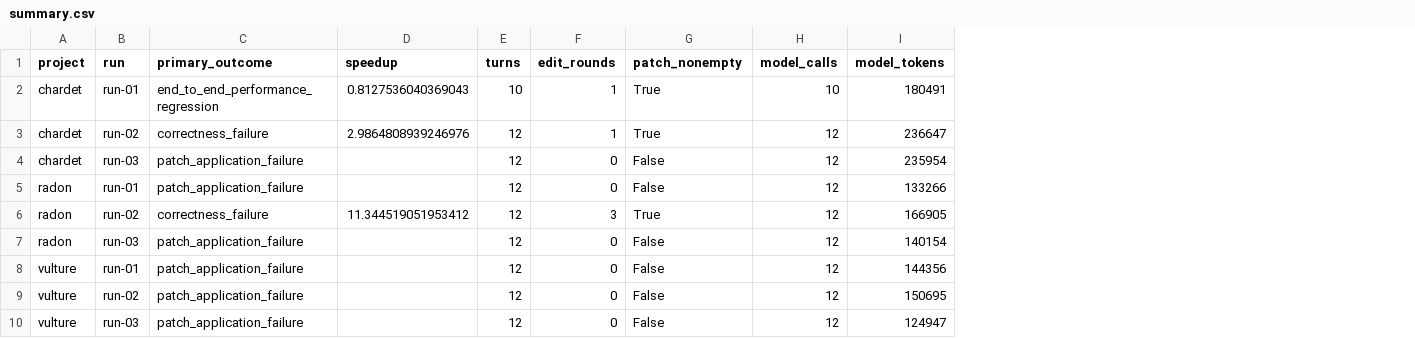
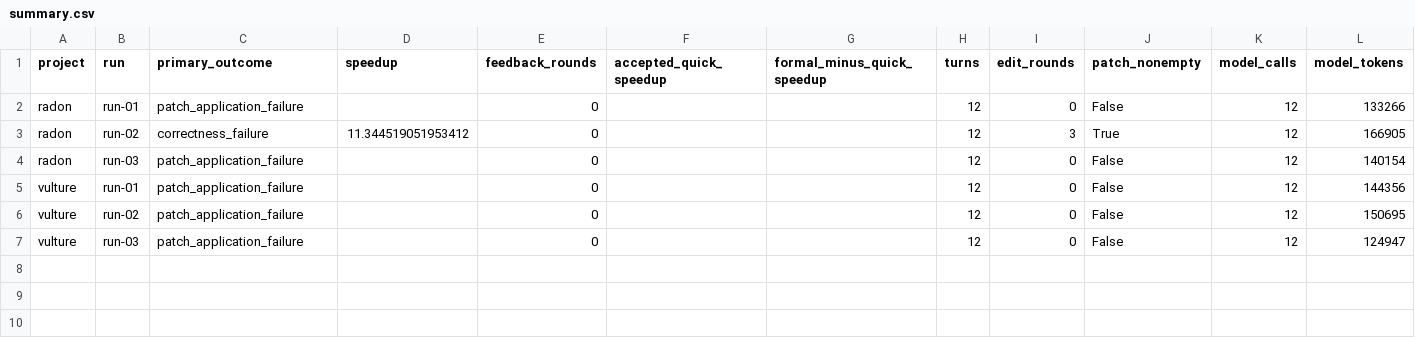
Before and after one commit to hanbao-coder/profile-guided-parallel-agent, a CSV file: results/diagnostic/summary.csv, drawn as a sheet; removed rows and columns are numbered as before the commit, all else as after; the diff names each change by its address in the sheet, - before the commit and + after, or states it on an @@ line.

```diff
--- a/results/diagnostic/summary.csv
+++ b/results/diagnostic/summary.csv
+column E (feedback_rounds), rows 2-7: all 0
+column F (accepted_quick_speedup), empty
+column G (formal_minus_quick_speedup), empty
-row 2: chardet | run-01 | end_to_end_performance_regression | 0.8127536040369043 | 10 | 1 | True | 10 | 180491
-row 3: chardet | run-02 | correctness_failure | 2.9864808939246976 | 12 | 1 | True | 12 | 236647
-row 4: chardet | run-03 | patch_application_failure |  | 12 | 0 | False | 12 | 235954
```
Also changed, not shown: results/m4/anchor/summary.csv, results/m4/contract/summary.csv, 39 other files.
